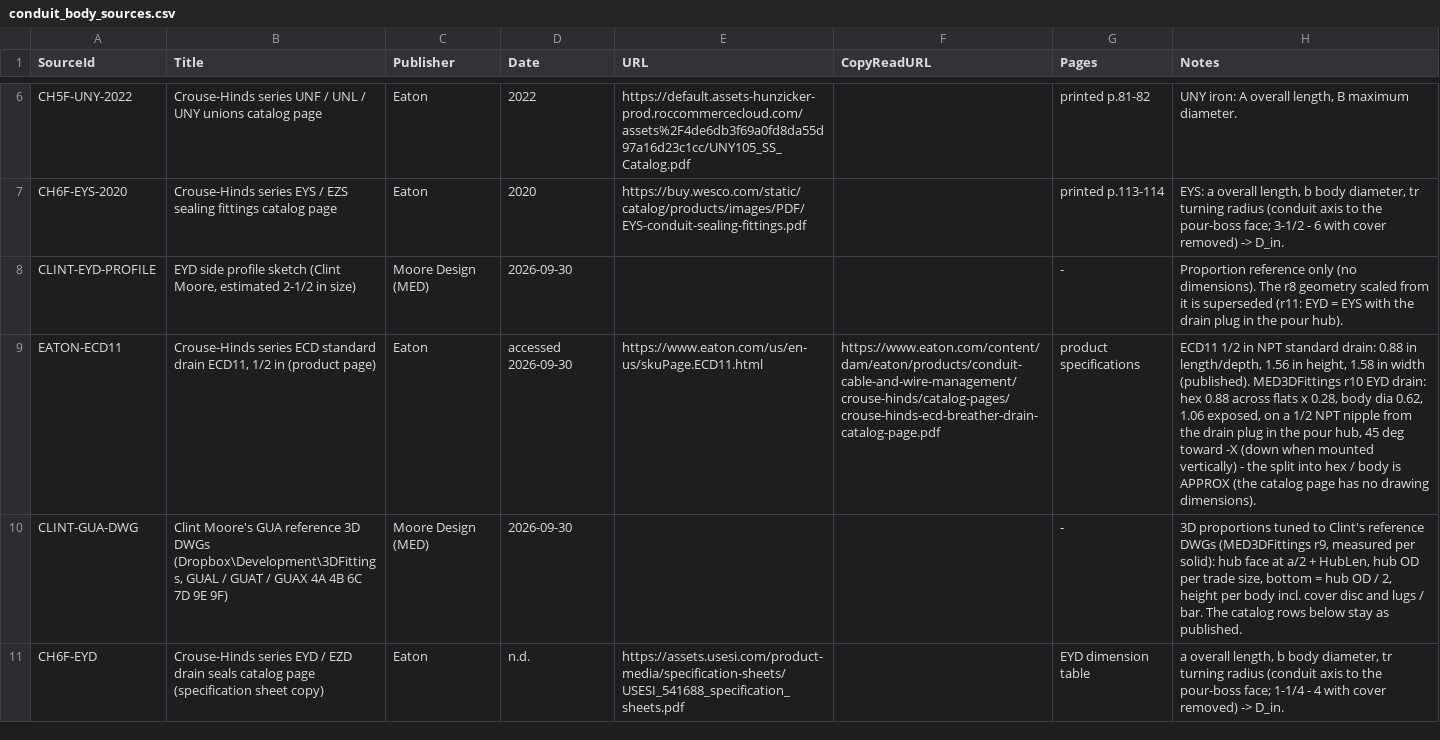
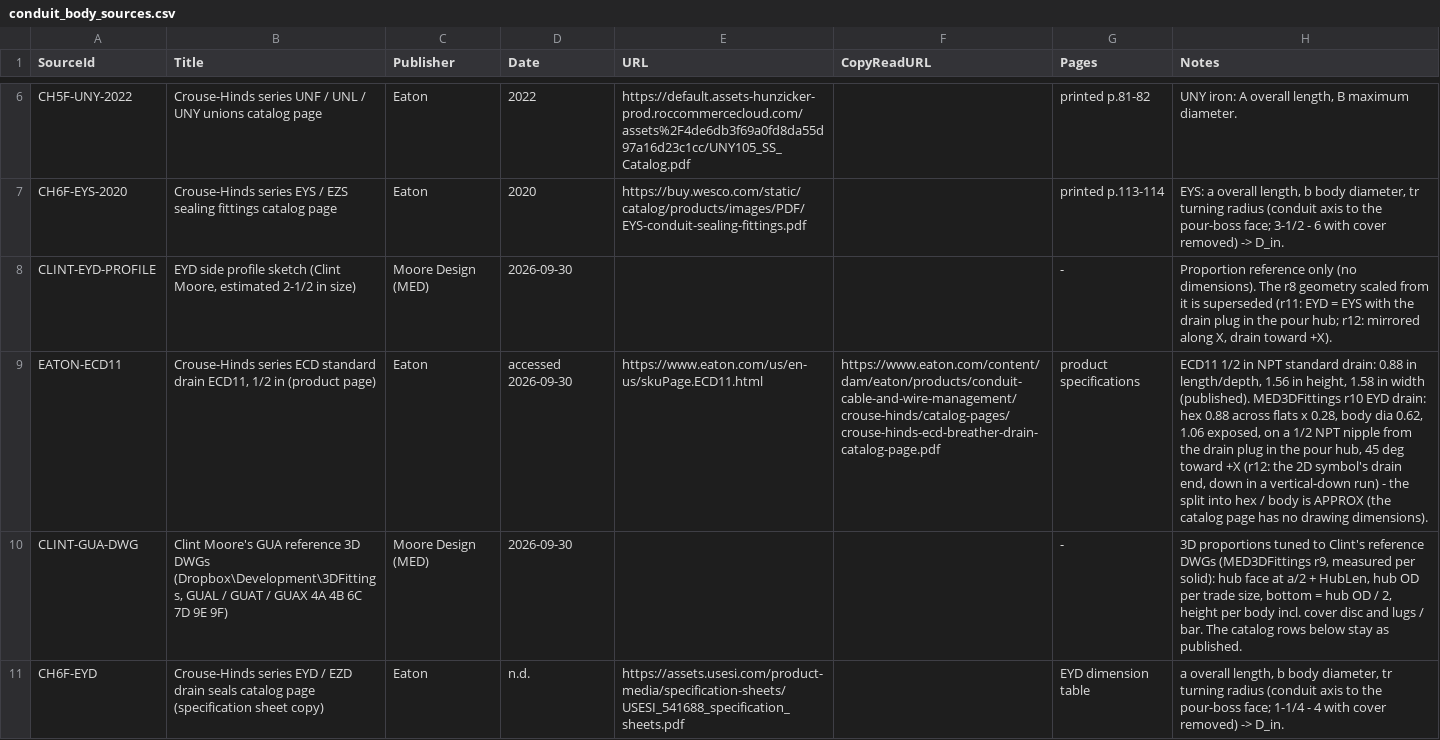
Before and after one commit to seemsixty7/MED2026, a CSV file: Data/seed/conduit_body_sources.csv, drawn as a sheet; only a part is shown, gaps mark what is left out; the diff names each change by its address in the sheet, - before the commit and + after, or states it on an @@ line.

```diff
--- a/Data/seed/conduit_body_sources.csv
+++ b/Data/seed/conduit_body_sources.csv
-H8 (Notes): …the pour hub).
+H8 (Notes): …the pour hub; r12: mirrored along X, drain toward +X).
-H9 (Notes): …deg toward -X (down when mounted vertically) - the…
+H9 (Notes): …deg toward +X (r12: the 2D symbol's drain end, down in a vertical-down run) - the…
```
Also changed, not shown: Data/seed/conduit_body_dims.csv, 9 other files.
